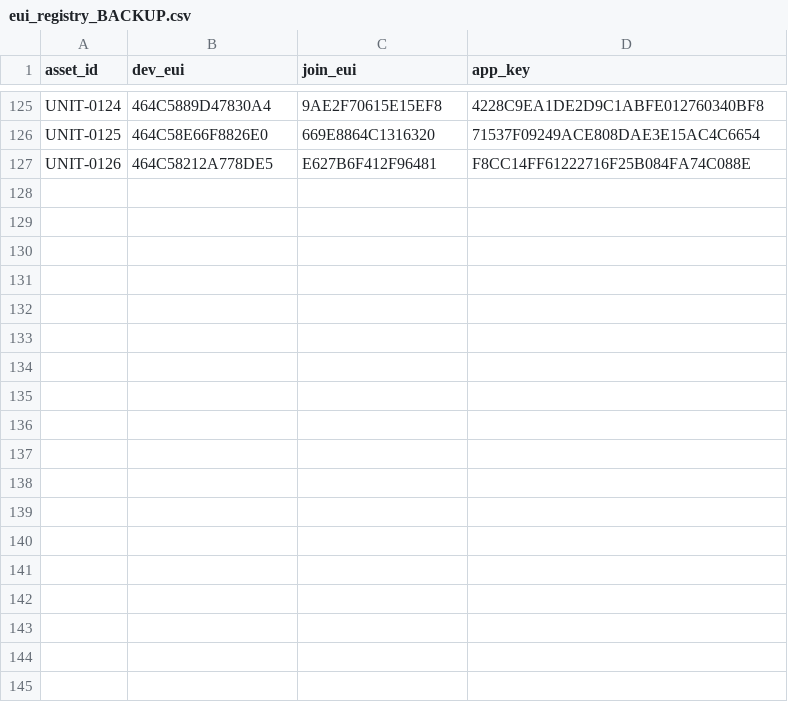
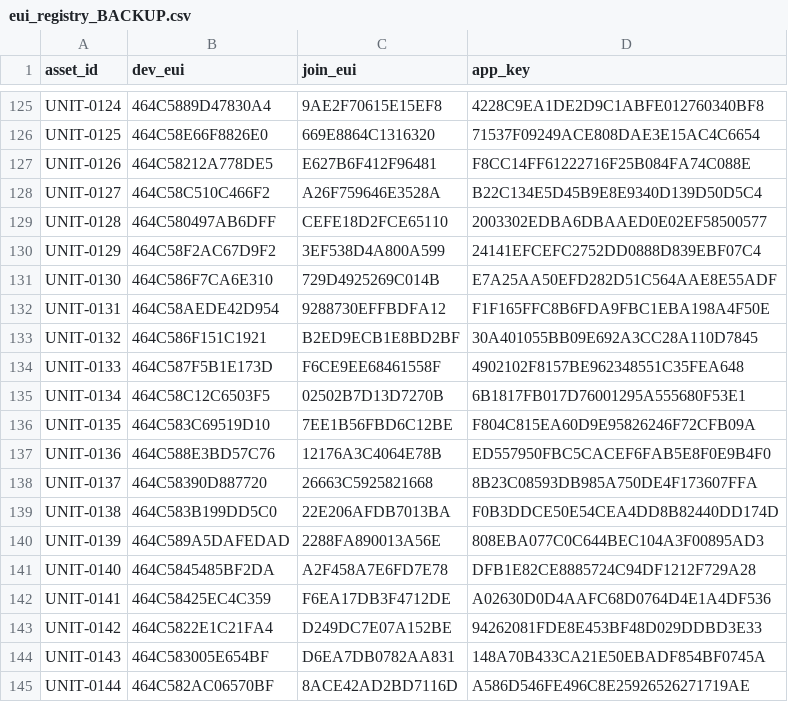
Before and after one commit to quiretech/FeedbackNow, a CSV file: v1.1/onboarding/eui_registry_BACKUP.csv, drawn as a sheet; only a part is shown, gaps mark what is left out; the diff names each change by its address in the sheet, - before the commit and + after, or states it on an @@ line.

Commit message:
2/21 v1.2.1 144-->206 onboarding

```diff
--- a/v1.1/onboarding/eui_registry_BACKUP.csv
+++ b/v1.1/onboarding/eui_registry_BACKUP.csv
+row 128: UNIT-0127 | 464C58C510C466F2 | A26F759646E3528A | B22C134E5D45B9E8E9340D139D50D5C4
+row 129: UNIT-0128 | 464C580497AB6DFF | CEFE18D2FCE65110 | 2003302EDBA6DBAAED0E02EF58500577
+row 130: UNIT-0129 | 464C58F2AC67D9F2 | 3EF538D4A800A599 | 24141EFCEFC2752DD0888D839EBF07C4
+row 131: UNIT-0130 | 464C586F7CA6E310 | 729D4925269C014B | E7A25AA50EFD282D51C564AAE8E55ADF
+row 132: UNIT-0131 | 464C58AEDE42D954 | 9288730EFFBDFA12 | F1F165FFC8B6FDA9FBC1EBA198A4F50E
+row 133: UNIT-0132 | 464C586F151C1921 | B2ED9ECB1E8BD2BF | 30A401055BB09E692A3CC28A110D7845
+row 134: UNIT-0133 | 464C587F5B1E173D | F6CE9EE68461558F | 4902102F8157BE962348551C35FEA648
+row 135: UNIT-0134 | 464C58C12C6503F5 | 02502B7D13D7270B | 6B1817FB017D76001295A555680F53E1
+row 136: UNIT-0135 | 464C583C69519D10 | 7EE1B56FBD6C12BE | F804C815EA60D9E95826246F72CFB09A
+row 137: UNIT-0136 | 464C588E3BD57C76 | 12176A3C4064E78B | ED557950FBC5CACEF6FAB5E8F0E9B4F0
+row 138: UNIT-0137 | 464C58390D887720 | 26663C5925821668 | 8B23C08593DB985A750DE4F173607FFA
+row 139: UNIT-0138 | 464C583B199DD5C0 | 22E206AFDB7013BA | F0B3DDCE50E54CEA4DD8B82440DD174D
+row 140: UNIT-0139 | 464C589A5DAFEDAD | 2288FA890013A56E | 808EBA077C0C644BEC104A3F00895AD3
+row 141: UNIT-0140 | 464C5845485BF2DA | A2F458A7E6FD7E78 | DFB1E82CE8885724C94DF1212F729A28
+row 142: UNIT-0141 | 464C58425EC4C359 | F6EA17DB3F4712DE | A02630D0D4AAFC68D0764D4E1A4DF536
+row 143: UNIT-0142 | 464C5822E1C21FA4 | D249DC7E07A152BE | 94262081FDE8E453BF48D029DDBD3E33
+row 144: UNIT-0143 | 464C583005E654BF | D6EA7DB0782AA831 | 148A70B433CA21E50EBADF854BF0745A
+row 145: UNIT-0144 | 464C582AC06570BF | 8ACE42AD2BD7116D | A586D546FE496C8E25926526271719AE
```
Also changed, not shown: 15 other files.
